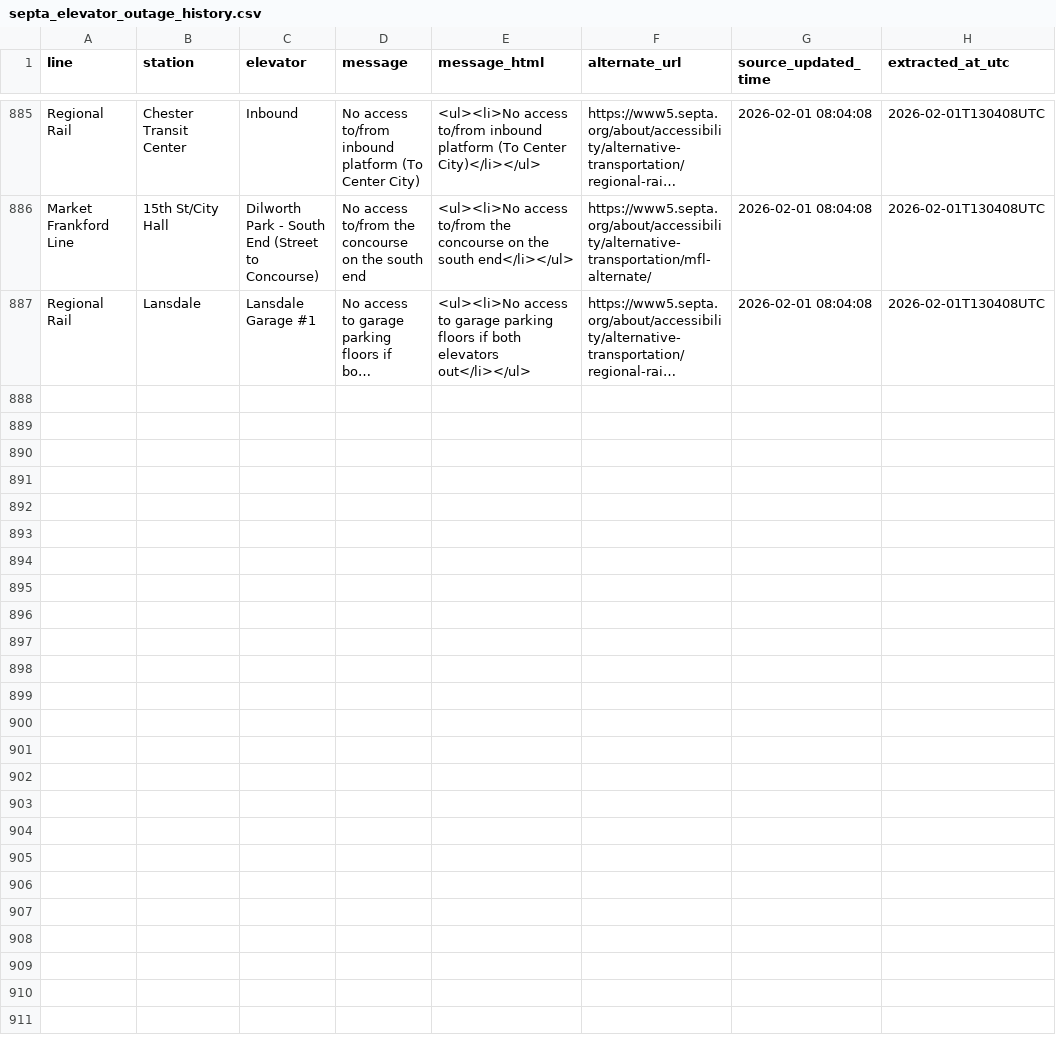
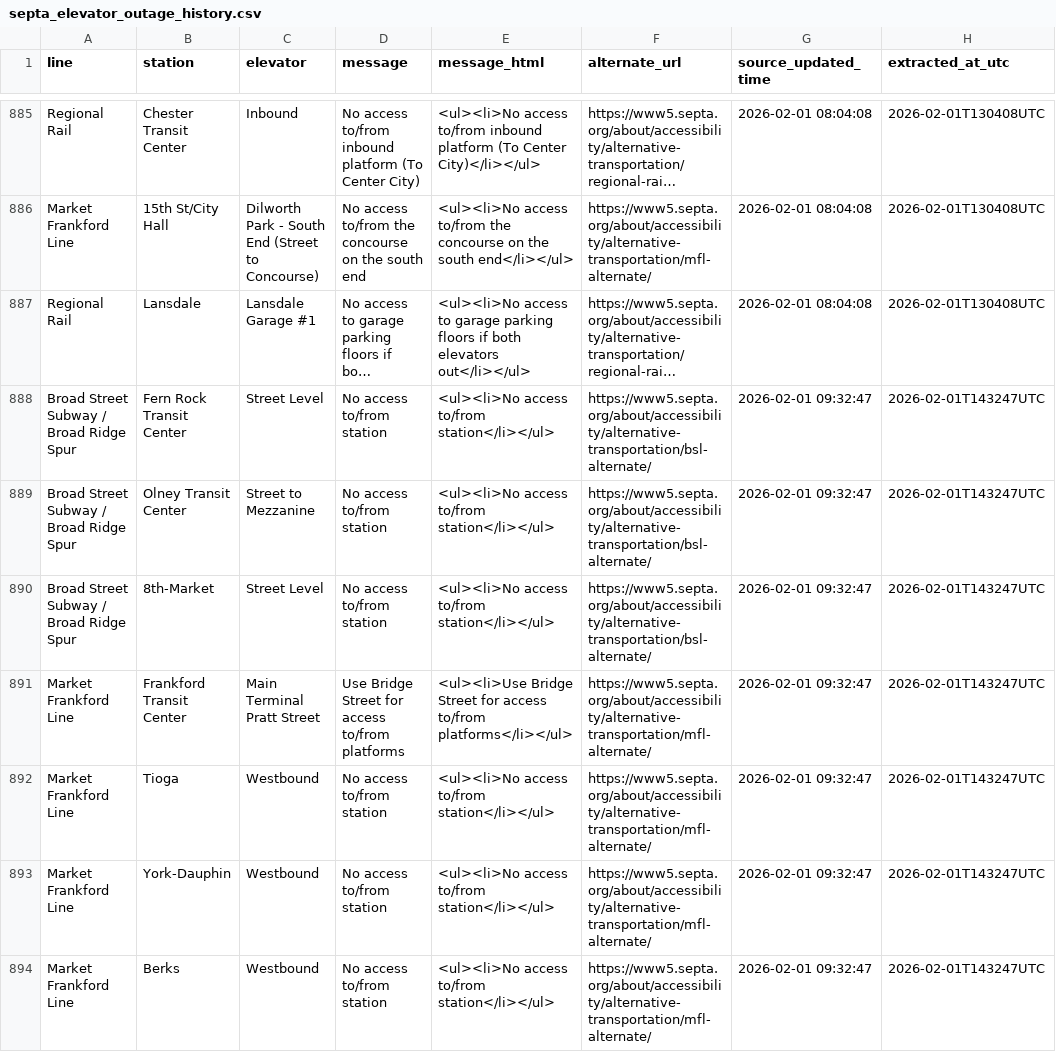
Before and after one commit to anyamemensah/data-archive, a CSV file: data/septa_elevator_outages/septa_elevator_outage_history.csv, drawn as a sheet; only a part is shown, gaps mark what is left out; long unchanged cells end in …; the diff covers the shown part only; the diff names each change by its address in the sheet, - before the commit and + after, or states it on an @@ line.

```diff
--- a/data/septa_elevator_outages/septa_elevator_outage_history.csv
+++ b/data/septa_elevator_outages/septa_elevator_outage_history.csv
+row 888: Broad Street Subway / Broad Ridge Spur | Fern Rock Transit Center | Street Level | No access to/from station | <ul><li>No access to/from station</li></ul> | https://www5.septa.org/about/accessibility/alternative-transportation/bsl-alternate/ | 2026-02-01 09:32:47 | 2026-02-01T143247UTC
+row 889: Broad Street Subway / Broad Ridge Spur | Olney Transit Center | Street to Mezzanine | No access to/from station | <ul><li>No access to/from station</li></ul> | https://www5.septa.org/about/accessibility/alternative-transportation/bsl-alternate/ | 2026-02-01 09:32:47 | 2026-02-01T143247UTC
+row 890: Broad Street Subway / Broad Ridge Spur | 8th-Market | Street Level | No access to/from station | <ul><li>No access to/from station</li></ul> | https://www5.septa.org/about/accessibility/alternative-transportation/bsl-alternate/ | 2026-02-01 09:32:47 | 2026-02-01T143247UTC
+row 891: Market Frankford Line | Frankford Transit Center | Main Terminal Pratt Street | Use Bridge Street for access to/from platforms | <ul><li>Use Bridge Street for access to/from platforms</li></ul> | https://www5.septa.org/about/accessibility/alternative-transportation/mfl-alternate/ | 2026-02-01 09:32:47 | 2026-02-01T143247UTC
+row 892: Market Frankford Line | Tioga | Westbound | No access to/from station | <ul><li>No access to/from station</li></ul> | https://www5.septa.org/about/accessibility/alternative-transportation/mfl-alternate/ | 2026-02-01 09:32:47 | 2026-02-01T143247UTC
+row 893: Market Frankford Line | York-Dauphin | Westbound | No access to/from station | <ul><li>No access to/from station</li></ul> | https://www5.septa.org/about/accessibility/alternative-transportation/mfl-alternate/ | 2026-02-01 09:32:47 | 2026-02-01T143247UTC
+row 894: Market Frankford Line | Berks | Westbound | No access to/from station | <ul><li>No access to/from station</li></ul> | https://www5.septa.org/about/accessibility/alternative-transportation/mfl-alternate/ | 2026-02-01 09:32:47 | 2026-02-01T143247UTC
```
Also changed, not shown: 7 added rows elsewhere in this file.
